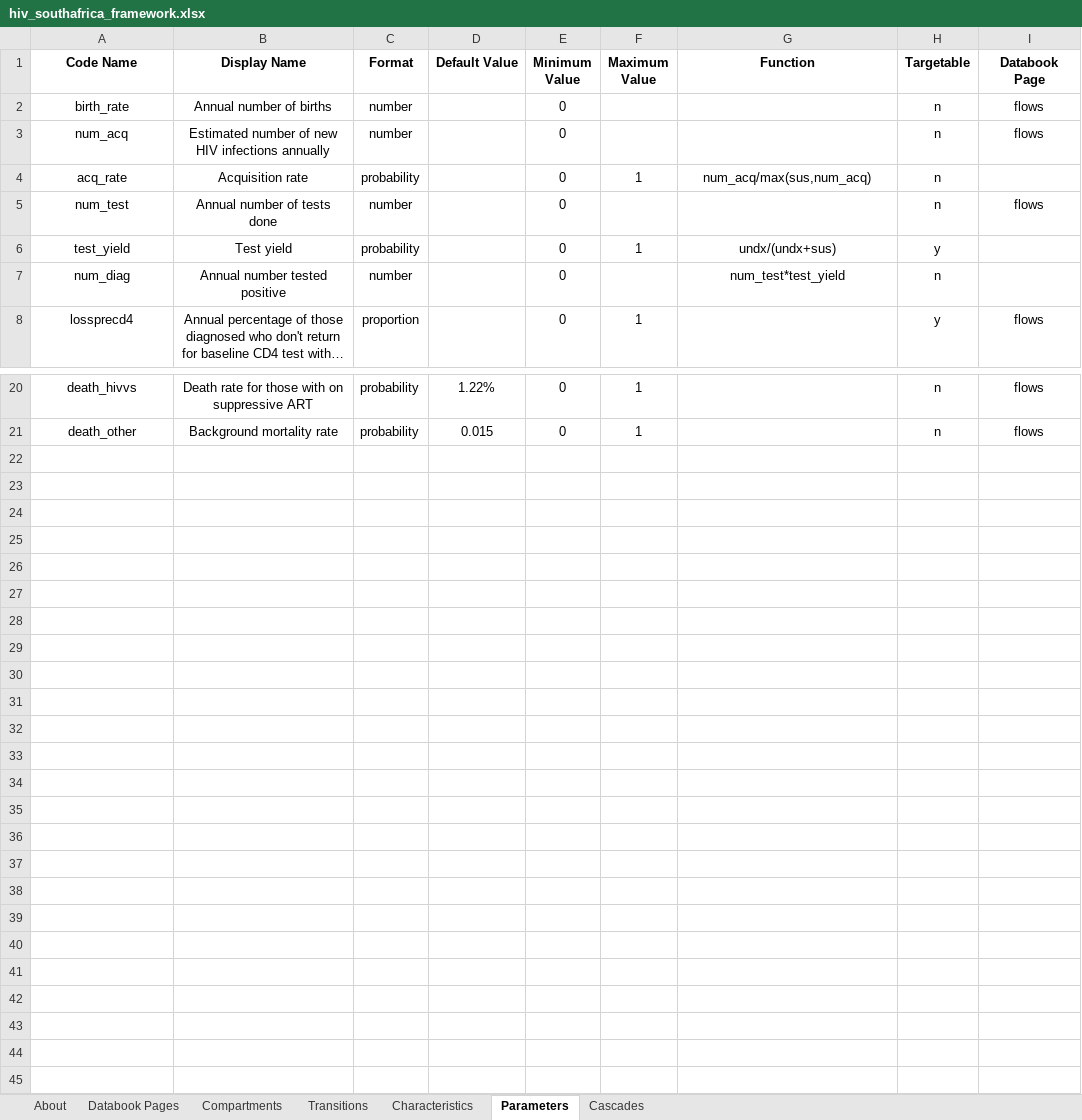
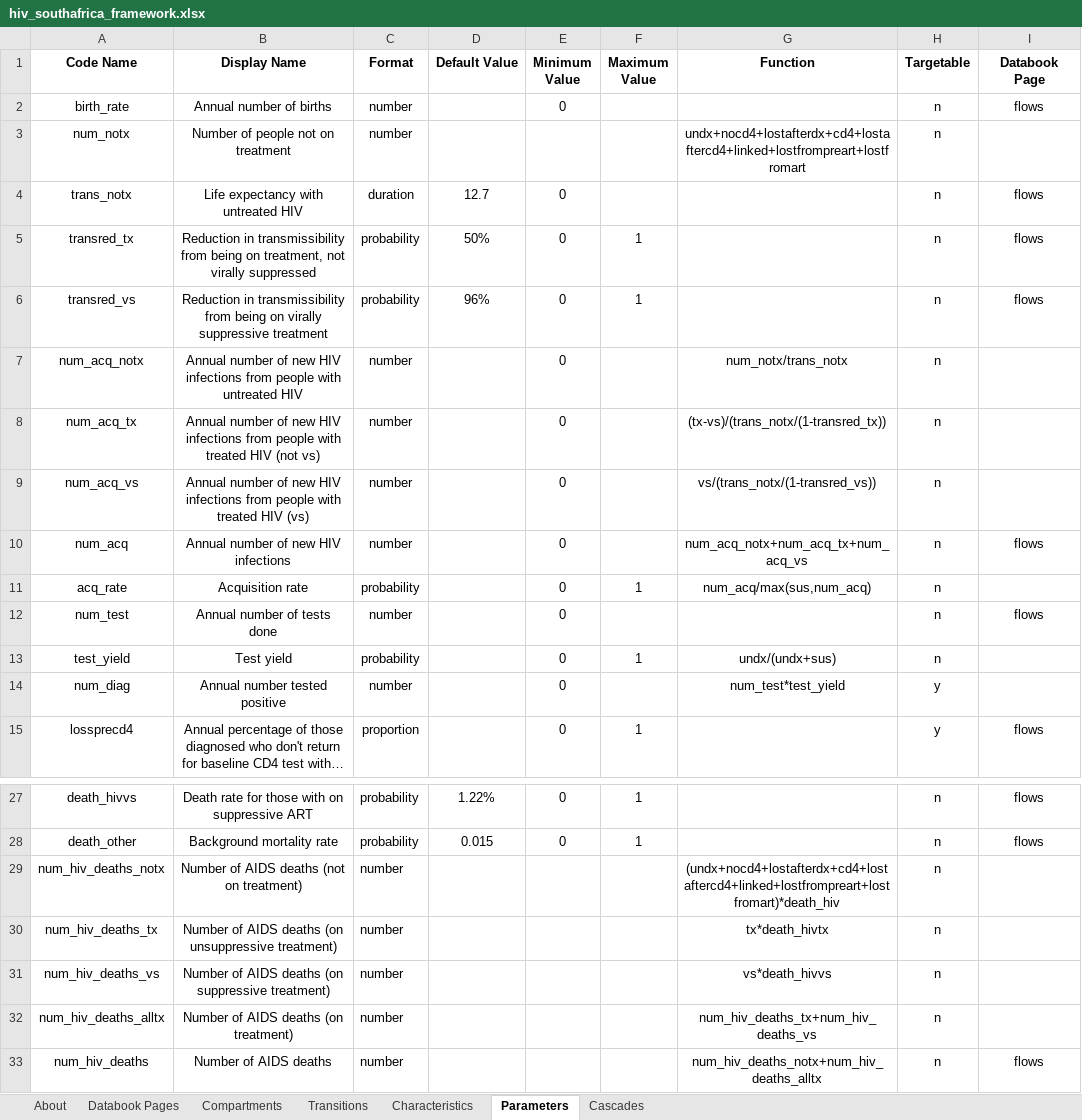
Before and after one commit to robynstuart/cascade-analyses, an Excel workbook: hiv-southafrica/hiv_southafrica_framework.xlsx, sheet Parameters, drawn as a sheet; only a part is shown, gaps mark what is left out; long unchanged cells end in …; values as stored, in another font and other column widths than the file's, no borders; conditional formats not drawn; addresses are those after the commit; the diff names each change by its address in the sheet, - before the commit and + after, or states it on an @@ line.

```diff
--- a/hiv-southafrica/hiv_southafrica_framework.xlsx (sheet Parameters)
+++ b/hiv-southafrica/hiv_southafrica_framework.xlsx (sheet Parameters)
+row 3: num_notx | Number of people not on treatment | number |  |  |  | undx+nocd4+lostafterdx+cd4+lostaftercd4+linked+lostfrompreart+lostfromart | n
+row 4: trans_notx | Life expectancy with untreated HIV | duration | 12.7 | 0 |  |  | n | flows
+row 5: transred_tx | Reduction in transmissibility from being on treatment, not virally suppressed | probability | 50% | 0 | 1 |  | n | flows
+row 6: transred_vs | Reduction in transmissibility from being on virally suppressive treatment | probability | 96% | 0 | 1 |  | n | flows
+row 7: num_acq_notx | Annual number of new HIV infections from people with untreated HIV | number |  | 0 |  | num_notx/trans_notx | n
+row 8: num_acq_tx | Annual number of new HIV infections from people with treated HIV (not vs) | number |  | 0 |  | (tx-vs)/(trans_notx/(1-transred_tx)) | n
+row 9: num_acq_vs | Annual number of new HIV infections from people with treated HIV (vs) | number |  | 0 |  | vs/(trans_notx/(1-transred_vs)) | n
-B10 (Display Name): Estimated number of new HIV infections annually
+B10 (Display Name): Annual number of new HIV infections
-G10 (Function): (empty)
+G10 (Function): num_acq_notx+num_acq_tx+num_acq_vs
-H13 (Targetable): y
+H13 (Targetable): n
-H14 (Targetable): n
+H14 (Targetable): y
+row 29: num_hiv_deaths_notx | Number of AIDS deaths (not on treatment) | number |  |  |  | (undx+nocd4+lostafterdx+cd4+lostaftercd4+linked+lostfrompreart+lostfromart)*death_hiv | n
+row 30: num_hiv_deaths_tx | Number of AIDS deaths (on unsuppressive treatment) | number |  |  |  | tx*death_hivtx | n
+row 31: num_hiv_deaths_vs | Number of AIDS deaths (on suppressive treatment) | number |  |  |  | vs*death_hivvs | n
+row 32: num_hiv_deaths_alltx | Number of AIDS deaths (on treatment) | number |  |  |  | num_hiv_deaths_tx+num_hiv_deaths_vs | n
+row 33: num_hiv_deaths | Number of AIDS deaths | number |  |  |  | num_hiv_deaths_notx+num_hiv_deaths_alltx | n | flows
```
Also changed, not shown: sheet Transitions, formulas that keep their value, 5 other files.
